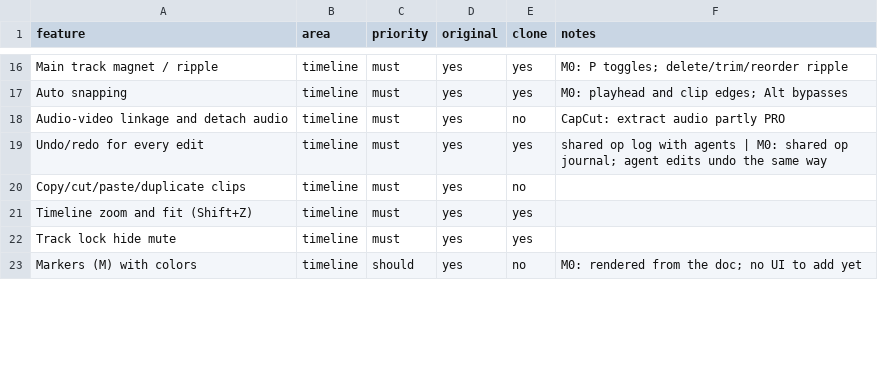
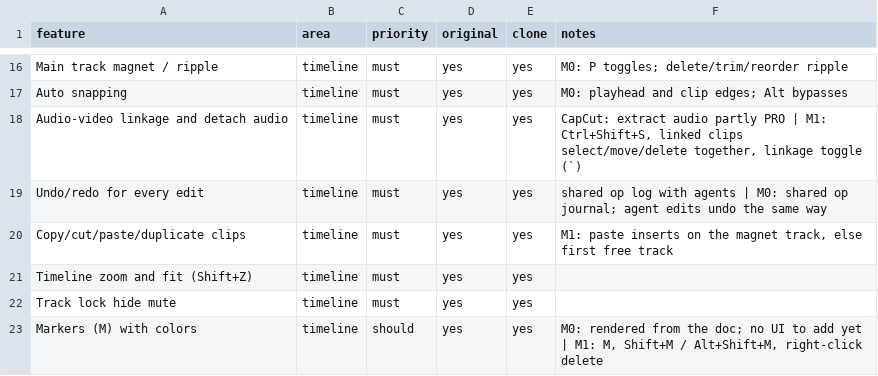
Before and after one commit to ssan9876/framevane, a CSV file: replica/features.csv, drawn as a sheet; only a part is shown, gaps mark what is left out; the diff covers the shown part only.

```diff
--- a/replica/features.csv
+++ b/replica/features.csv
@@ -17,7 +17,7 @@ Main track magnet / ripple,timeline,must,yes,yes,M0: P toggles; delete/trim/reor
 Auto snapping,timeline,must,yes,yes,M0: playhead and clip edges; Alt bypasses
-Audio-video linkage and detach audio,timeline,must,yes,no,CapCut: extract audio partly PRO
+Audio-video linkage and detach audio,timeline,must,yes,yes,"CapCut: extract audio partly PRO | M1: Ctrl+Shift+S, linked clips select/move/delete together, linkage toggle (`)"
 Undo/redo for every edit,timeline,must,yes,yes,shared op log with agents | M0: shared op journal; agent edits undo the same way
-Copy/cut/paste/duplicate clips,timeline,must,yes,no,
+Copy/cut/paste/duplicate clips,timeline,must,yes,yes,"M1: paste inserts on the magnet track, else first free track"
 Timeline zoom and fit (Shift+Z),timeline,must,yes,yes,
 Track lock hide mute,timeline,must,yes,yes,
-Markers (M) with colors,timeline,should,yes,no,M0: rendered from the doc; no UI to add yet
+Markers (M) with colors,timeline,should,yes,yes,"M0: rendered from the doc; no UI to add yet | M1: M, Shift+M / Alt+Shift+M, right-click delete"
```
Also changed, not shown: 29 edited cells elsewhere in this file, 35 other files.
